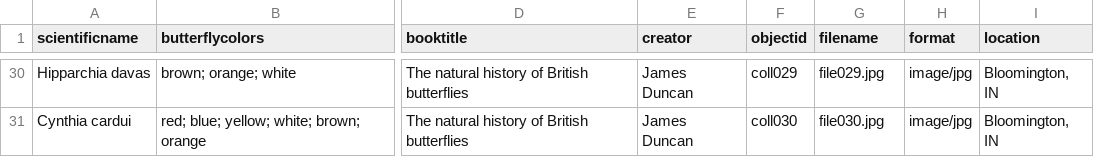
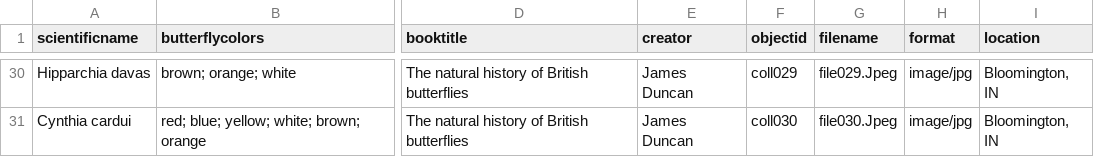
Before and after one commit to hbenchik/Collection-Builder, a CSV file: _data/butterflymetadata5.csv, drawn as a sheet; only a part is shown, gaps mark what is left out; the diff covers the shown part only; the diff names each change by its address in the sheet, - before the commit and + after, or states it on an @@ line.

```diff
--- a/_data/butterflymetadata5.csv
+++ b/_data/butterflymetadata5.csv
-G30 (filename): file029.jpg
+G30 (filename): file029.Jpeg
-G31 (filename): file030.jpg
+G31 (filename): file030.Jpeg
```
Also changed, not shown: 27 edited cells elsewhere in this file.
